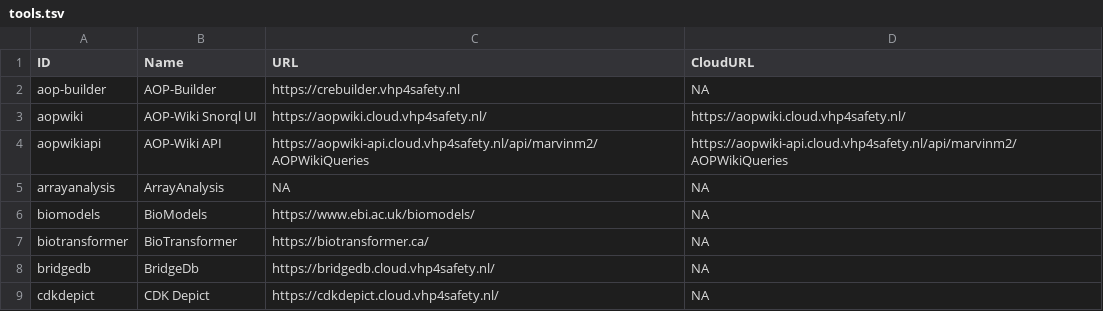
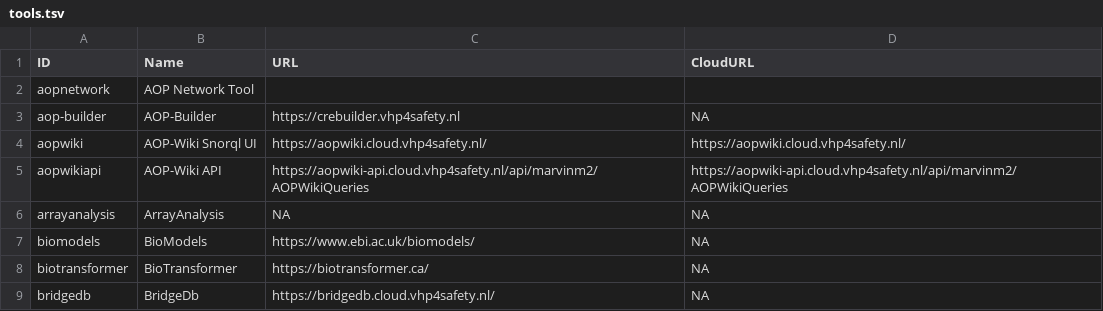
Before and after one commit to VHP4Safety/cloud, a TSV file: docs/tools.tsv, drawn as a sheet; only a part is shown; the shorter side is filled out with more unchanged rows; the diff names each change by its address in the sheet, - before the commit and + after, or states it on an @@ line.

```diff
--- a/docs/tools.tsv
+++ b/docs/tools.tsv
+row 2: aopnetwork | AOP Network Tool
```
Also changed, not shown: 4 other files.
